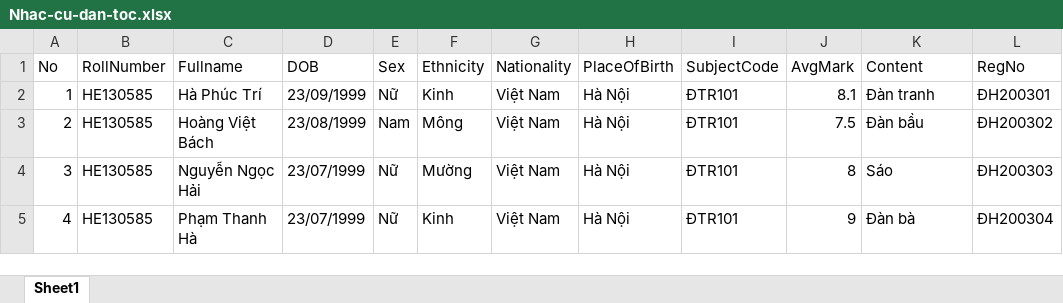
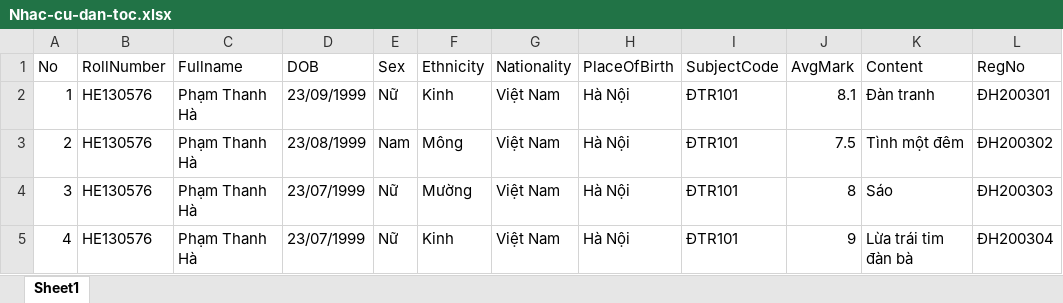
Before and after one commit to phtri/eCert, an Excel workbook: eCert/Uploads/Nhac-cu-dan-toc.xlsx, sheet Sheet1, drawn as a sheet; values as stored, in another font and other column widths than the file's, no borders; the diff names each change by its address in the sheet, - before the commit and + after, or states it on an @@ line.

```diff
--- a/eCert/Uploads/Nhac-cu-dan-toc.xlsx (sheet Sheet1)
+++ b/eCert/Uploads/Nhac-cu-dan-toc.xlsx (sheet Sheet1)
-B2:B5 (RollNumber): HE130585
+B2:B5 (RollNumber): HE130576
-C2 (Fullname): Hà Phúc Trí
+C2 (Fullname): Phạm Thanh Hà
-C3 (Fullname): Hoàng Việt Bách
+C3 (Fullname): Phạm Thanh Hà
-K3 (Content): Đàn bầu
+K3 (Content): Tình một đêm
-C4 (Fullname): Nguyễn Ngọc Hải
+C4 (Fullname): Phạm Thanh Hà
-K5 (Content): Đàn bà
+K5 (Content): Lừa trái tim đàn bà
```
Also changed, not shown: 21 other files.
